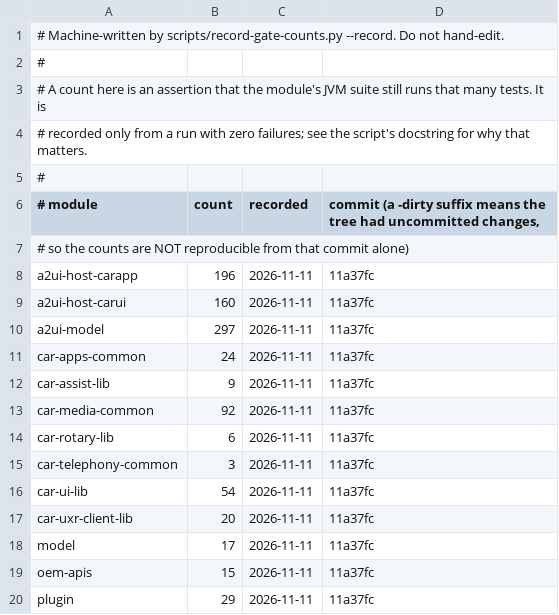
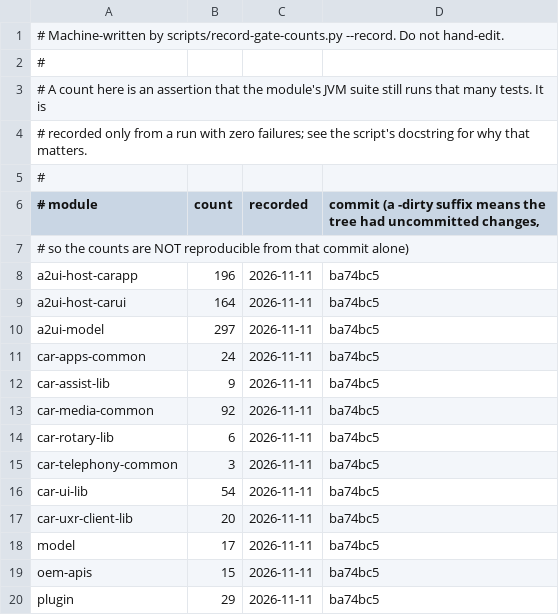
Before and after one commit to dart-technologies/aaos-car-libs, a TSV file: docs/gate-counts.tsv, drawn as a sheet.

```diff
--- a/docs/gate-counts.tsv
+++ b/docs/gate-counts.tsv
@@ -7,14 +7,14 @@
 #                                    so the counts are NOT reproducible from that commit alone)
-a2ui-host-carapp	196	2026-11-11	11a37fc
-a2ui-host-carui	160	2026-11-11	11a37fc
-a2ui-model	297	2026-11-11	11a37fc
-car-apps-common	24	2026-11-11	11a37fc
-car-assist-lib	9	2026-11-11	11a37fc
-car-media-common	92	2026-11-11	11a37fc
-car-rotary-lib	6	2026-11-11	11a37fc
-car-telephony-common	3	2026-11-11	11a37fc
-car-ui-lib	54	2026-11-11	11a37fc
-car-uxr-client-lib	20	2026-11-11	11a37fc
-model	17	2026-11-11	11a37fc
-oem-apis	15	2026-11-11	11a37fc
-plugin	29	2026-11-11	11a37fc
+a2ui-host-carapp	196	2026-11-11	ba74bc5
+a2ui-host-carui	164	2026-11-11	ba74bc5
+a2ui-model	297	2026-11-11	ba74bc5
+car-apps-common	24	2026-11-11	ba74bc5
+car-assist-lib	9	2026-11-11	ba74bc5
+car-media-common	92	2026-11-11	ba74bc5
+car-rotary-lib	6	2026-11-11	ba74bc5
+car-telephony-common	3	2026-11-11	ba74bc5
+car-ui-lib	54	2026-11-11	ba74bc5
+car-uxr-client-lib	20	2026-11-11	ba74bc5
+model	17	2026-11-11	ba74bc5
+oem-apis	15	2026-11-11	ba74bc5
+plugin	29	2026-11-11	ba74bc5
```
Also changed, not shown: 3 other files.
